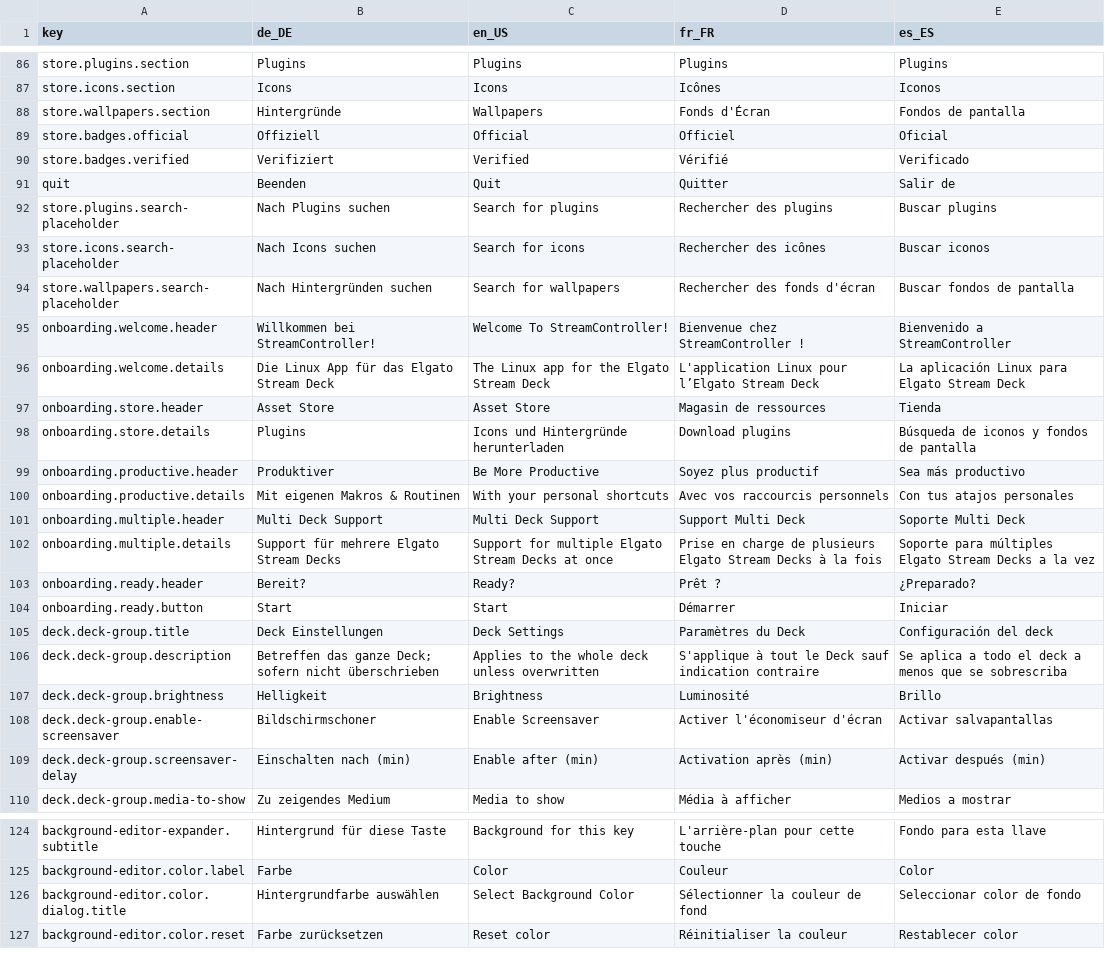
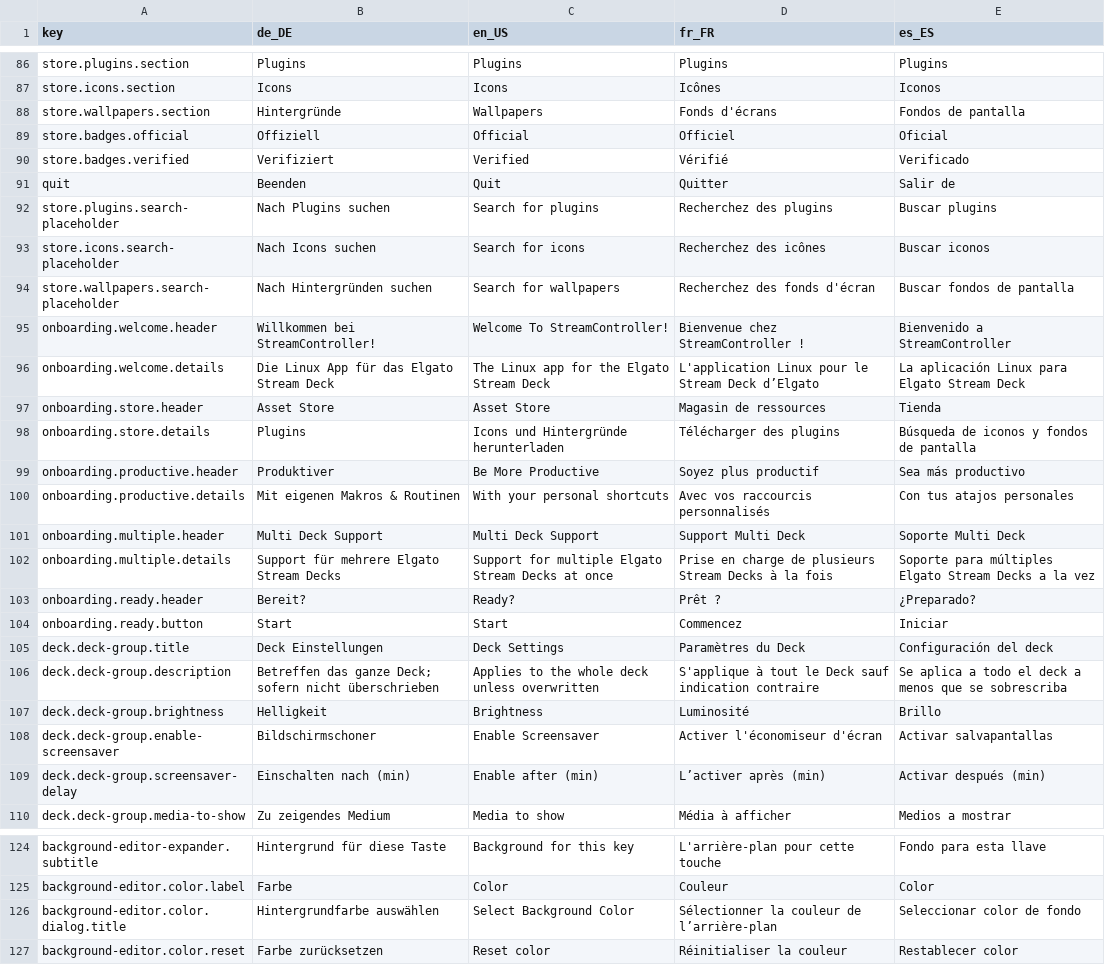
Before and after one commit to StreamController/StreamController, a CSV file: locales/locales.csv, drawn as a sheet; only a part is shown, gaps mark what is left out; the diff covers the shown part only.

```diff
--- a/locales/locales.csv
+++ b/locales/locales.csv
@@ -87,3 +87,3 @@ store.plugins.section;Plugins;Plugins;Plugins;Plugins
 store.icons.section;Icons;Icons;Icônes;Iconos
-store.wallpapers.section;Hintergründe;Wallpapers;Fonds d'Écran;Fondos de pantalla
+store.wallpapers.section;Hintergründe;Wallpapers;Fonds d'écrans;Fondos de pantalla
 store.badges.official;Offiziell;Official;Officiel;Oficial
@@ -91,15 +91,15 @@ store.badges.verified;Verifiziert;Verified;Vérifié;Verificado
 quit;Beenden;Quit;Quitter;Salir de
-store.plugins.search-placeholder;Nach Plugins suchen;Search for plugins;Rechercher des plugins;Buscar plugins
-store.icons.search-placeholder;Nach Icons suchen;Search for icons;Rechercher des icônes;Buscar iconos
-store.wallpapers.search-placeholder;Nach Hintergründen suchen;Search for wallpapers;Rechercher des fonds d'écran;Buscar fondos de pantalla
+store.plugins.search-placeholder;Nach Plugins suchen;Search for plugins;Recherchez des plugins;Buscar plugins
+store.icons.search-placeholder;Nach Icons suchen;Search for icons;Recherchez des icônes;Buscar iconos
+store.wallpapers.search-placeholder;Nach Hintergründen suchen;Search for wallpapers;Recherchez des fonds d'écran;Buscar fondos de pantalla
 onboarding.welcome.header;Willkommen bei StreamController!;Welcome To StreamController!;Bienvenue chez StreamController !;Bienvenido a StreamController
-onboarding.welcome.details;Die Linux App für das Elgato Stream Deck;The Linux app for the Elgato Stream Deck;L'application Linux pour l’Elgato Stream Deck;La aplicación Linux para Elgato Stream Deck
+onboarding.welcome.details;Die Linux App für das Elgato Stream Deck;The Linux app for the Elgato Stream Deck;L'application Linux pour le Stream Deck d’Elgato;La aplicación Linux para Elgato Stream Deck
 onboarding.store.header;Asset Store;Asset Store;Magasin de ressources;Tienda
-onboarding.store.details;Plugins;" Icons und Hintergründe herunterladen";Download plugins;Búsqueda de iconos y fondos de pantalla
+onboarding.store.details;Plugins; Icons und Hintergründe herunterladen;Télécharger des plugins;Búsqueda de iconos y fondos de pantalla
 onboarding.productive.header;Produktiver;Be More Productive;Soyez plus productif;Sea más productivo
-onboarding.productive.details;Mit eigenen Makros & Routinen;With your personal shortcuts;Avec vos raccourcis personnels;Con tus atajos personales
+onboarding.productive.details;Mit eigenen Makros & Routinen;With your personal shortcuts;Avec vos raccourcis personnalisés;Con tus atajos personales
 onboarding.multiple.header;Multi Deck Support;Multi Deck Support;Support Multi Deck;Soporte Multi Deck
-onboarding.multiple.details;Support für mehrere Elgato Stream Decks;Support for multiple Elgato Stream Decks at once;Prise en charge de plusieurs Elgato Stream Decks à la fois;Soporte para múltiples Elgato Stream Decks a la vez
+onboarding.multiple.details;Support für mehrere Elgato Stream Decks;Support for multiple Elgato Stream Decks at once;Prise en charge de plusieurs Stream Decks à la fois;Soporte para múltiples Elgato Stream Decks a la vez
 onboarding.ready.header;Bereit?;Ready?;Prêt ?;¿Preparado?
-onboarding.ready.button;Start;Start;Démarrer;Iniciar
+onboarding.ready.button;Start;Start;Commencez;Iniciar
 deck.deck-group.title;Deck Einstellungen;Deck Settings;Paramètres du Deck;Configuración del deck
@@ -108,3 +108,3 @@ deck.deck-group.brightness;Helligkeit;Brightness;Luminosité;Brillo
 deck.deck-group.enable-screensaver;Bildschirmschoner;Enable Screensaver;Activer l'économiseur d'écran;Activar salvapantallas
-deck.deck-group.screensaver-delay;Einschalten nach (min);Enable after (min);Activation après (min);Activar después (min)
+deck.deck-group.screensaver-delay;Einschalten nach (min);Enable after (min);L’activer après (min);Activar después (min)
 deck.deck-group.media-to-show;Zu zeigendes Medium;Media to show;Média à afficher;Medios a mostrar
@@ -125,3 +125,3 @@ background-editor-expander.subtitle;Hintergrund für diese Taste;Background for
 background-editor.color.label;Farbe;Color;Couleur;Color
-background-editor.color.dialog.title;Hintergrundfarbe auswählen;Select Background Color;Sélectionner la couleur de fond;Seleccionar color de fondo
+background-editor.color.dialog.title;Hintergrundfarbe auswählen;Select Background Color;Sélectionner la couleur de l’arrière-plan;Seleccionar color de fondo
 background-editor.color.reset;Farbe zurücksetzen;Reset color;Réinitialiser la couleur;Restablecer color
```
Also changed, not shown: 29 edited cells elsewhere in this file.
